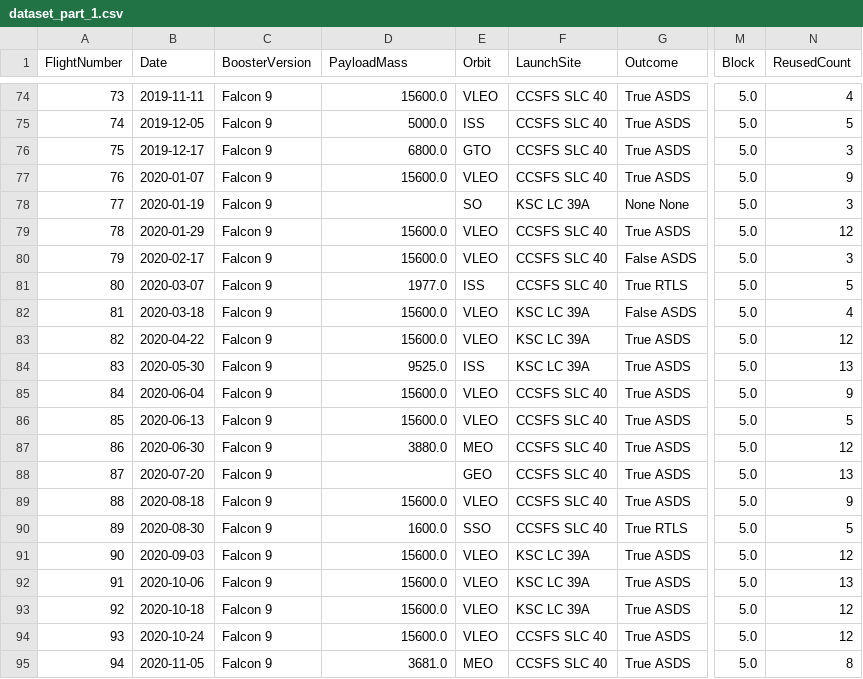
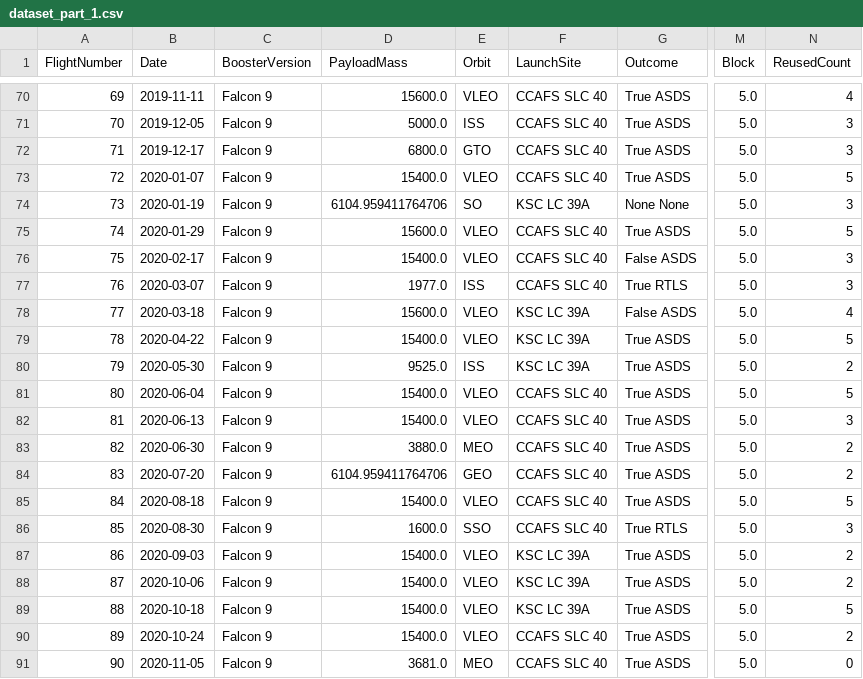
Before and after one commit to jagadeeshm007/Falcon-9, a CSV file: dataset_part_1.csv, drawn as a sheet; only a part is shown, gaps mark what is left out; addresses are those after the commit; the diff covers the shown part only; the diff names each change by its address in the sheet, - before the commit and + after, or states it on an @@ line.

```diff
--- a/dataset_part_1.csv
+++ b/dataset_part_1.csv
@@ column A (FlightNumber) renumbered from row 2 down @@
-F70:F73 (LaunchSite): CCSFS SLC 40
+F70:F73 (LaunchSite): CCAFS SLC 40
-N71 (ReusedCount): 5
+N71 (ReusedCount): 3
-D73 (PayloadMass): 15600.0
+D73 (PayloadMass): 15400.0
-N73 (ReusedCount): 9
+N73 (ReusedCount): 5
-D74 (PayloadMass): (empty)
+D74 (PayloadMass): 6104.959411764706
-F75:F77 (LaunchSite): CCSFS SLC 40
+F75:F77 (LaunchSite): CCAFS SLC 40
-N75 (ReusedCount): 12
+N75 (ReusedCount): 5
-D76 (PayloadMass): 15600.0
+D76 (PayloadMass): 15400.0
-N77 (ReusedCount): 5
+N77 (ReusedCount): 3
-D79 (PayloadMass): 15600.0
+D79 (PayloadMass): 15400.0
-N79 (ReusedCount): 12
+N79 (ReusedCount): 5
-N80 (ReusedCount): 13
+N80 (ReusedCount): 2
-D81:D82 (PayloadMass): 15600.0
+D81:D82 (PayloadMass): 15400.0
-F81:F86 (LaunchSite): CCSFS SLC 40
+F81:F86 (LaunchSite): CCAFS SLC 40
-N81 (ReusedCount): 9
+N81 (ReusedCount): 5
-N82 (ReusedCount): 5
+N82 (ReusedCount): 3
-N83 (ReusedCount): 12
+N83 (ReusedCount): 2
-D84 (PayloadMass): (empty)
+D84 (PayloadMass): 6104.959411764706
-N84 (ReusedCount): 13
+N84 (ReusedCount): 2
-D85 (PayloadMass): 15600.0
+D85 (PayloadMass): 15400.0
-N85 (ReusedCount): 9
+N85 (ReusedCount): 5
-N86 (ReusedCount): 5
+N86 (ReusedCount): 3
-D87:D90 (PayloadMass): 15600.0
+D87:D90 (PayloadMass): 15400.0
-N87 (ReusedCount): 12
+N87 (ReusedCount): 2
-N88 (ReusedCount): 13
+N88 (ReusedCount): 2
-N89 (ReusedCount): 12
+N89 (ReusedCount): 5
-F90:F91 (LaunchSite): CCSFS SLC 40
+F90:F91 (LaunchSite): CCAFS SLC 40
-N90 (ReusedCount): 12
+N90 (ReusedCount): 2
-N91 (ReusedCount): 8
+N91 (ReusedCount): 0
```
Also changed, not shown: 4 removed rows and 49 edited cells elsewhere in this file, 7 other files.
